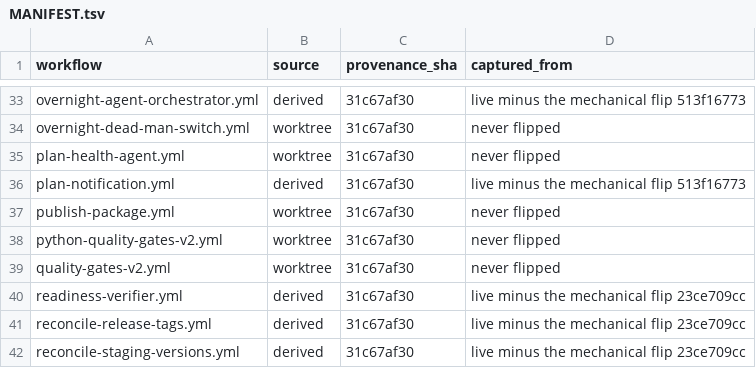
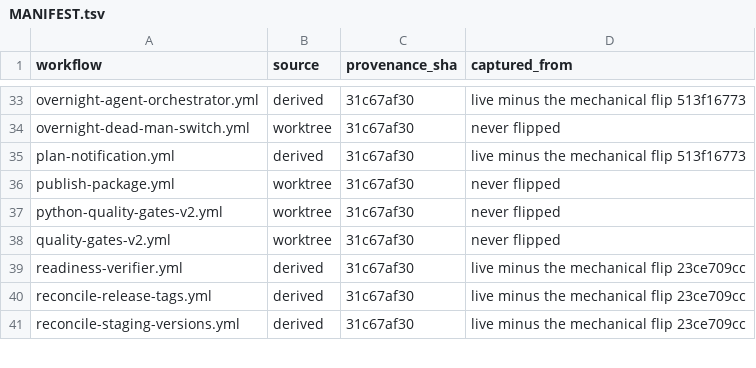
Before and after one commit to IggyIkenna/unified-trading-pm, a TSV file: scripts/self-hosted-runners/hosted-baseline/MANIFEST.tsv, drawn as a sheet; only a part is shown, gaps mark what is left out; the diff names each change by its address in the sheet, - before the commit and + after, or states it on an @@ line.

Commit message:
feat(ci): fold plan-hygiene sweep into quality-gates-v2, retire plan-health-agent.yml
RULE-11 prove-then-retire (infra_satellite_ao_dispatch_batch1_2026_07_26.md):
adds a PM-only "Plan hygiene hard gate" step to the `checks` matrix leg of
python-quality-gates-v2.yml (content-sentinel-gated via the leg's existing
skip_slice/QG_CONTENT_HIT fast-paths) running `run_hygiene_sweep.sh --ci`.
Proven against the current tree (0 hard failures) and against a deliberate
scratch hard-failure (frontmatter violation correctly caught, exit 1) before
deleting the now-redundant standalone plan-health-agent.yml GHA job and its
hosted-baseline snapshot twin, pruning the workflow catalog + MANIFEST.tsv,
and updating the plan-hygiene codex SSOTs to match.

```diff
--- a/scripts/self-hosted-runners/hosted-baseline/MANIFEST.tsv
+++ b/scripts/self-hosted-runners/hosted-baseline/MANIFEST.tsv
-row 35: plan-health-agent.yml | worktree | 31c67af30 | never flipped
```
Also changed, not shown: 8 other files.
